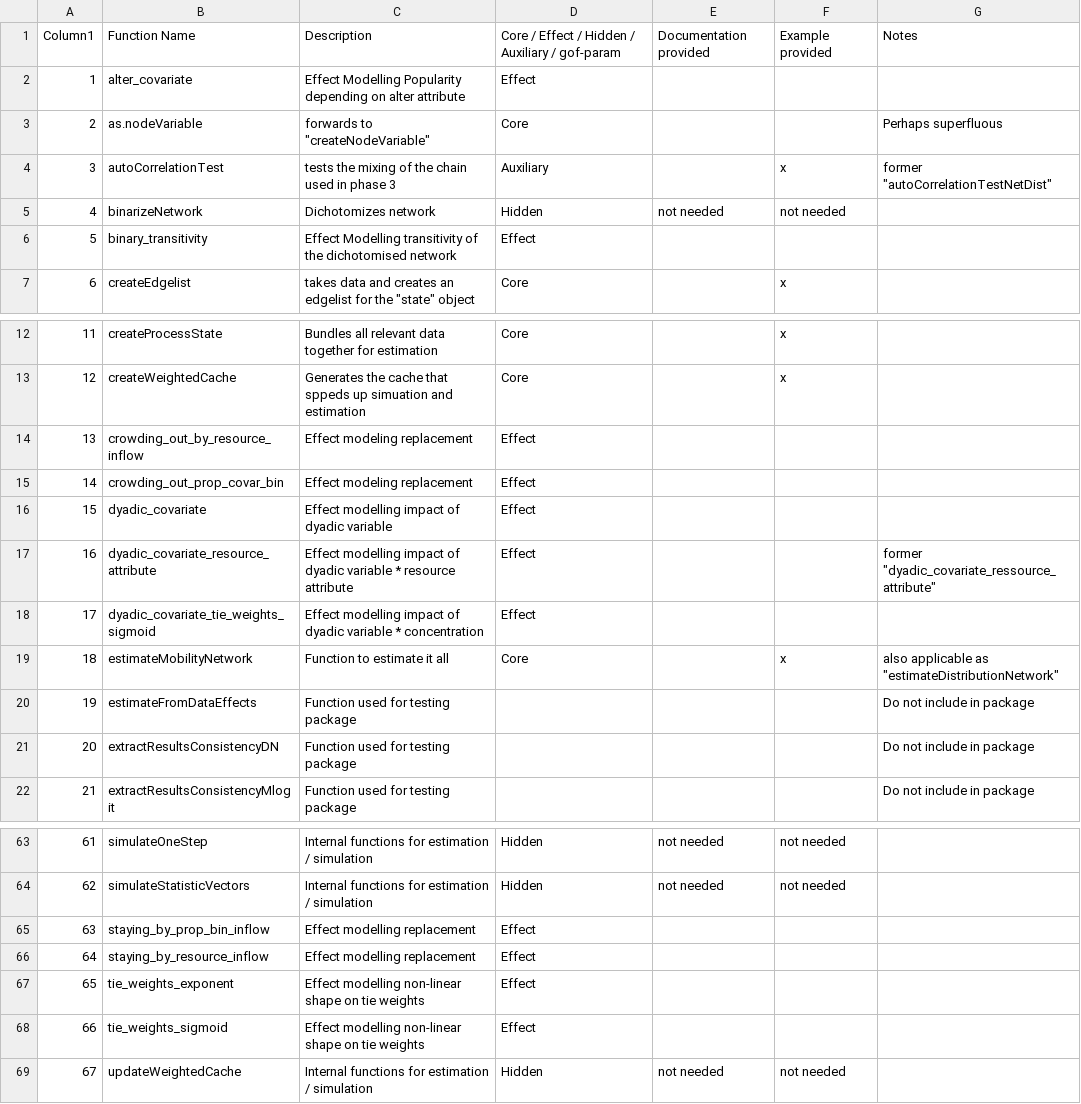
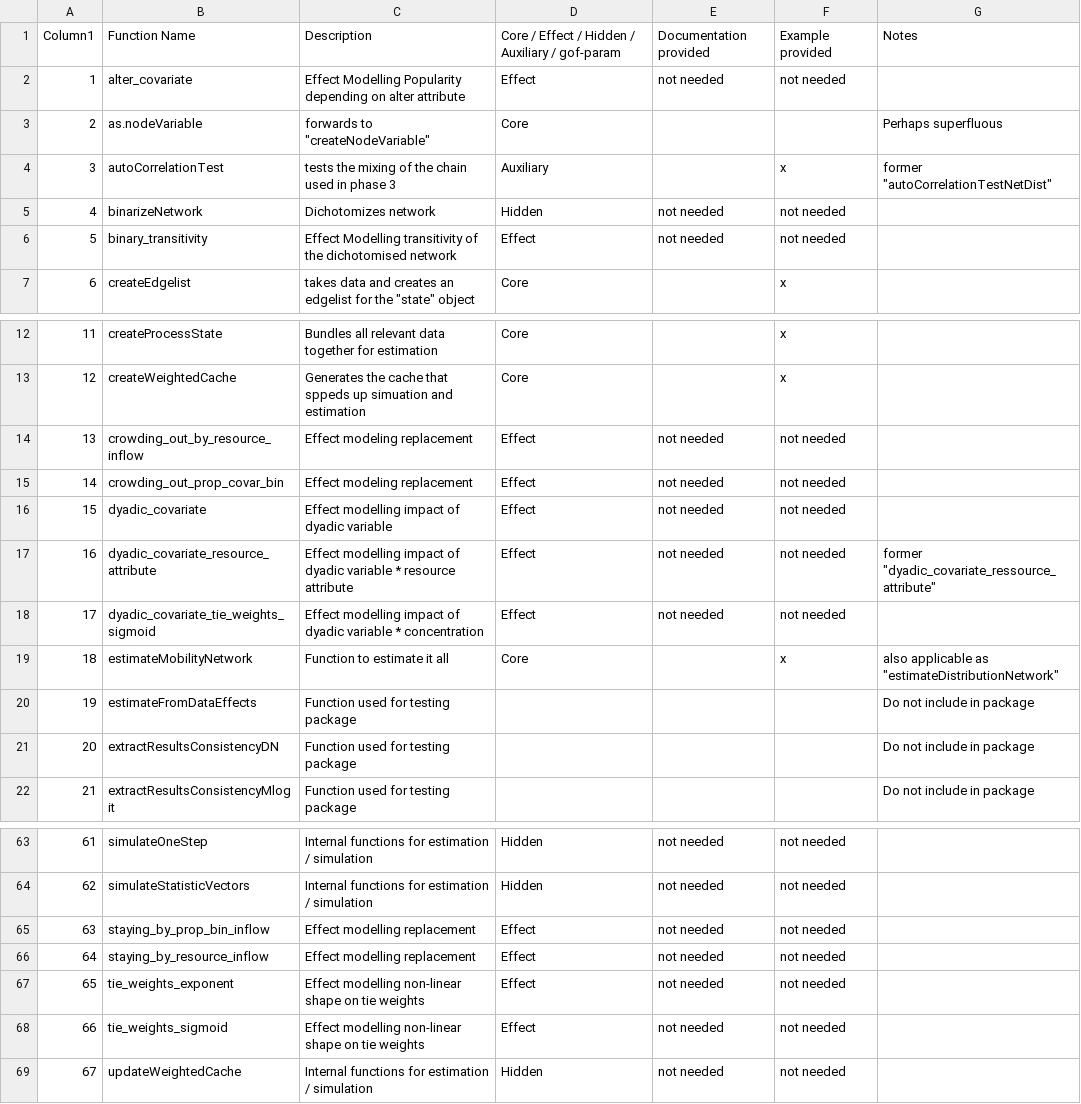
Before and after one commit to stocnet/MoNAn, a CSV file: functionNames.csv, drawn as a sheet; only a part is shown, gaps mark what is left out; the diff covers the shown part only.

```diff
--- a/functionNames.csv
+++ b/functionNames.csv
@@ -1,3 +1,3 @@
 Column1,Function Name,Description,Core / Effect / Hidden / Auxiliary / gof-param,Documentation provided,Example provided,Notes
-1,alter_covariate,Effect Modelling Popularity depending on alter attribute,Effect,,,
+1,alter_covariate,Effect Modelling Popularity depending on alter attribute,Effect,not needed,not needed,
 2,as.nodeVariable,"forwards to ""createNodeVariable""",Core,,,Perhaps superfluous
@@ -5,3 +5,3 @@ Column1,Function Name,Description,Core / Effect / Hidden / Auxiliary / gof-param
 4,binarizeNetwork,Dichotomizes network,Hidden,not needed,not needed,
-5,binary_transitivity,Effect Modelling transitivity of the dichotomised network,Effect,,,
+5,binary_transitivity,Effect Modelling transitivity of the dichotomised network,Effect,not needed,not needed,
 6,createEdgelist,"takes data and creates an edgelist for the ""state"" object",Core,,x,
@@ -13,7 +13,7 @@ Column1,Function Name,Description,Core / Effect / Hidden / Auxiliary / gof-param
 12,createWeightedCache,Generates the cache that sppeds up simuation and estimation,Core,,x,
-13,crowding_out_by_resource_inflow,Effect modeling replacement,Effect,,,
-14,crowding_out_prop_covar_bin,Effect modeling replacement,Effect,,,
-15,dyadic_covariate,Effect modelling impact of dyadic variable,Effect,,,
-16,dyadic_covariate_resource_attribute,Effect modelling impact of dyadic variable * resource attribute,Effect,,,"former ""dyadic_covariate_ressource_attribute"""
-17,dyadic_covariate_tie_weights_sigmoid,Effect modelling impact of dyadic variable * concentration,Effect,,,
+13,crowding_out_by_resource_inflow,Effect modeling replacement,Effect,not needed,not needed,
+14,crowding_out_prop_covar_bin,Effect modeling replacement,Effect,not needed,not needed,
+15,dyadic_covariate,Effect modelling impact of dyadic variable,Effect,not needed,not needed,
+16,dyadic_covariate_resource_attribute,Effect modelling impact of dyadic variable * resource attribute,Effect,not needed,not needed,"former ""dyadic_covariate_ressource_attribute"""
+17,dyadic_covariate_tie_weights_sigmoid,Effect modelling impact of dyadic variable * concentration,Effect,not needed,not needed,
 18,estimateMobilityNetwork,Function to estimate it all,Core,,x,"also applicable as ""estimateDistributionNetwork"""
@@ -64,6 +64,6 @@ Column1,Function Name,Description,Core / Effect / Hidden / Auxiliary / gof-param
 62,simulateStatisticVectors,Internal functions for estimation / simulation,Hidden,not needed,not needed,
-63,staying_by_prop_bin_inflow,Effect modelling replacement,Effect,,,
-64,staying_by_resource_inflow,Effect modelling replacement,Effect,,,
-65,tie_weights_exponent,Effect modelling non-linear shape on tie weights,Effect,,,
-66,tie_weights_sigmoid,Effect modelling non-linear shape on tie weights,Effect,,,
+63,staying_by_prop_bin_inflow,Effect modelling replacement,Effect,not needed,not needed,
+64,staying_by_resource_inflow,Effect modelling replacement,Effect,not needed,not needed,
+65,tie_weights_exponent,Effect modelling non-linear shape on tie weights,Effect,not needed,not needed,
+66,tie_weights_sigmoid,Effect modelling non-linear shape on tie weights,Effect,not needed,not needed,
 67,updateWeightedCache,Internal functions for estimation / simulation,Hidden,not needed,not needed,
```
Also changed, not shown: 38 edited cells elsewhere in this file.
